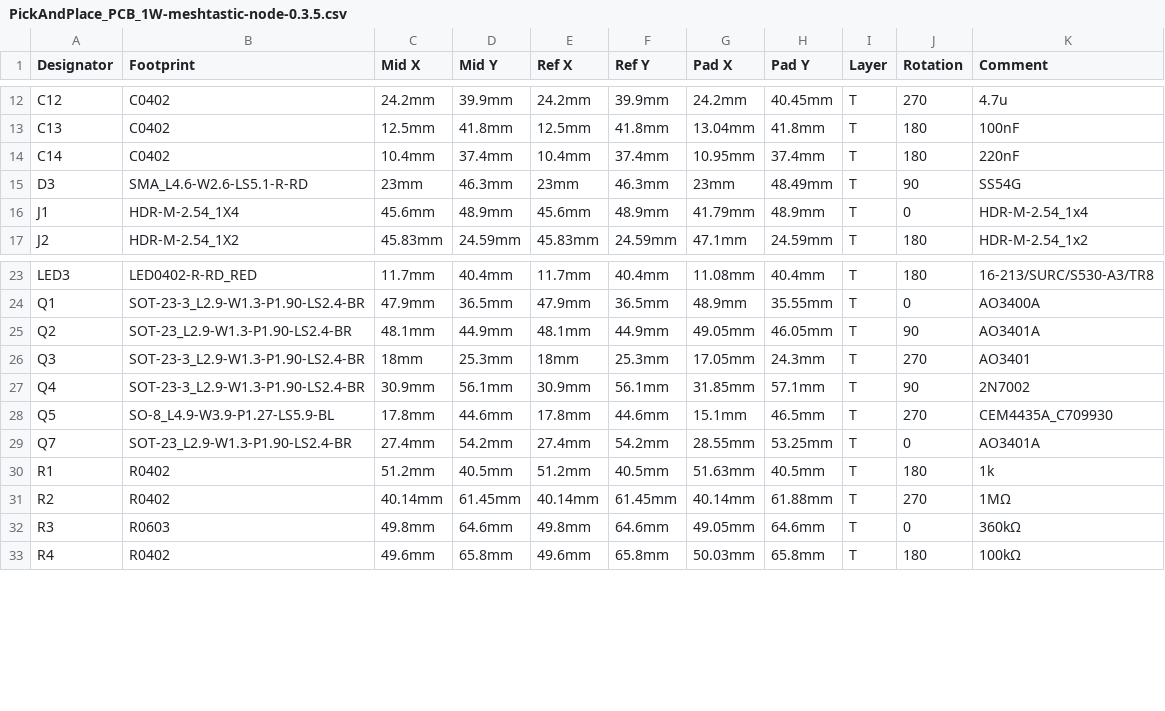
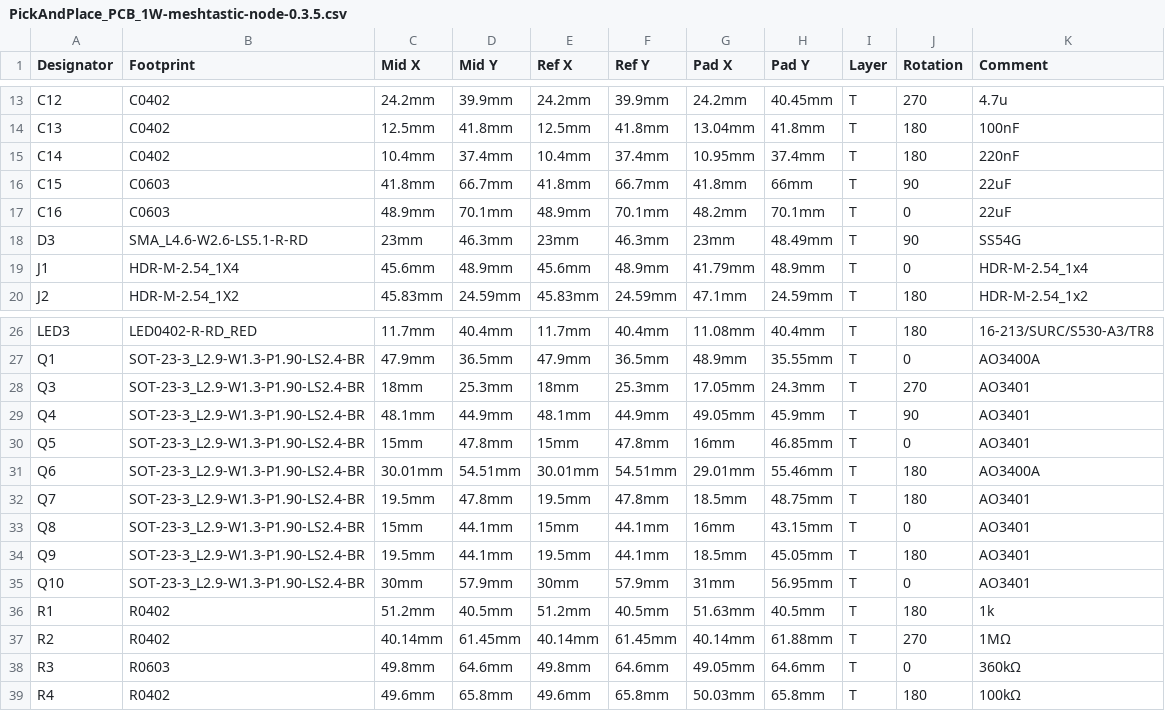
Before and after one commit to valzzu/meshtastic-pcbs, a CSV file: WashTastic/V0.3.5/PickAndPlace_PCB_1W-meshtastic-node-0.3.5.csv, drawn as a sheet; only a part is shown, gaps mark what is left out; removed rows and columns are numbered as before the commit, all else as after; the diff covers the shown part only; the diff names each change by its address in the sheet, - before the commit and + after, or states it on an @@ line.

```diff
--- a/WashTastic/V0.3.5/PickAndPlace_PCB_1W-meshtastic-node-0.3.5.csv
+++ b/WashTastic/V0.3.5/PickAndPlace_PCB_1W-meshtastic-node-0.3.5.csv
+row 16: C15 | C0603 | 41.8mm | 66.7mm | 41.8mm | 66.7mm | 41.8mm | 66mm | T | 90 | 22uF
+row 17: C16 | C0603 | 48.9mm | 70.1mm | 48.9mm | 70.1mm | 48.2mm | 70.1mm | T | 0 | 22uF
-row 25: Q2 | SOT-23_L2.9-W1.3-P1.90-LS2.4-BR | 48.1mm | 44.9mm | 48.1mm | 44.9mm | 49.05mm | 46.05mm | T | 90 | AO3401A
-C29 (Mid X): 30.9mm
+C29 (Mid X): 48.1mm
-D29 (Mid Y): 56.1mm
+D29 (Mid Y): 44.9mm
-E29 (Ref X): 30.9mm
+E29 (Ref X): 48.1mm
-F29 (Ref Y): 56.1mm
+F29 (Ref Y): 44.9mm
-G29 (Pad X): 31.85mm
+G29 (Pad X): 49.05mm
-H29 (Pad Y): 57.1mm
+H29 (Pad Y): 45.9mm
-K29 (Comment): 2N7002
+K29 (Comment): AO3401
-B30 (Footprint): SO-8_L4.9-W3.9-P1.27-LS5.9-BL
+B30 (Footprint): SOT-23-3_L2.9-W1.3-P1.90-LS2.4-BR
-C30 (Mid X): 17.8mm
+C30 (Mid X): 15mm
-D30 (Mid Y): 44.6mm
+D30 (Mid Y): 47.8mm
-E30 (Ref X): 17.8mm
+E30 (Ref X): 15mm
-F30 (Ref Y): 44.6mm
+F30 (Ref Y): 47.8mm
-G30 (Pad X): 15.1mm
+G30 (Pad X): 16mm
-H30 (Pad Y): 46.5mm
+H30 (Pad Y): 46.85mm
-J30 (Rotation): 270
+J30 (Rotation): 0
-K30 (Comment): CEM4435A_C709930
+K30 (Comment): AO3401
+row 31: Q6 | SOT-23-3_L2.9-W1.3-P1.90-LS2.4-BR | 30.01mm | 54.51mm | 30.01mm | 54.51mm | 29.01mm | 55.46mm | T | 180 | AO3400A
-B32 (Footprint): SOT-23_L2.9-W1.3-P1.90-LS2.4-BR
+B32 (Footprint): SOT-23-3_L2.9-W1.3-P1.90-LS2.4-BR
-C32 (Mid X): 27.4mm
+C32 (Mid X): 19.5mm
-D32 (Mid Y): 54.2mm
+D32 (Mid Y): 47.8mm
-E32 (Ref X): 27.4mm
+E32 (Ref X): 19.5mm
-F32 (Ref Y): 54.2mm
+F32 (Ref Y): 47.8mm
-G32 (Pad X): 28.55mm
+G32 (Pad X): 18.5mm
-H32 (Pad Y): 53.25mm
+H32 (Pad Y): 48.75mm
-J32 (Rotation): 0
+J32 (Rotation): 180
-K32 (Comment): AO3401A
+K32 (Comment): AO3401
+row 33: Q8 | SOT-23-3_L2.9-W1.3-P1.90-LS2.4-BR | 15mm | 44.1mm | 15mm | 44.1mm | 16mm | 43.15mm | T | 0 | AO3401
+row 34: Q9 | SOT-23-3_L2.9-W1.3-P1.90-LS2.4-BR | 19.5mm | 44.1mm | 19.5mm | 44.1mm | 18.5mm | 45.05mm | T | 180 | AO3401
+row 35: Q10 | SOT-23-3_L2.9-W1.3-P1.90-LS2.4-BR | 30mm | 57.9mm | 30mm | 57.9mm | 31mm | 56.95mm | T | 0 | AO3401
```
Also changed, not shown: 3 added rows and 40 edited cells elsewhere in this file, WashTastic/V0.3.5/BOM_1W-meshtastic-node_0.3.5_connectors.csv, WashTastic/V0.3.5/BOM_1W-meshtastic-node_0.3.5_no-connectors.csv, 9 other files.
